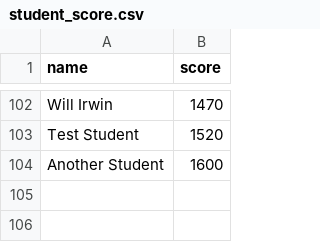
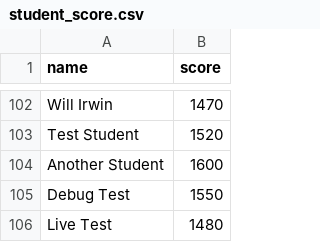
Before and after one commit to leonjas/cursor-demo, a CSV file: student_score.csv, drawn as a sheet; only a part is shown, gaps mark what is left out; the diff names each change by its address in the sheet, - before the commit and + after, or states it on an @@ line.

```diff
--- a/student_score.csv
+++ b/student_score.csv
+row 105: Debug Test | 1550
+row 106: Live Test | 1480
```
Also changed, not shown: 4 other files.
